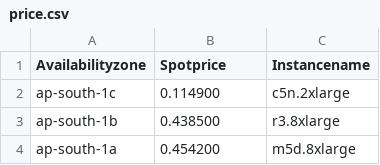
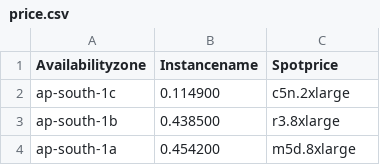
Before and after one commit to KunalNK/spotprice, a CSV file: price.csv, drawn as a sheet; only a part is shown.

Commit message:
prices for spot instances

```diff
--- a/price.csv
+++ b/price.csv
@@ -1,2 +1,2 @@
-Availabilityzone,Spotprice,Instancename
+Availabilityzone,Instancename,Spotprice
 ap-south-1c,0.114900,c5n.2xlarge
```
Also changed, not shown: 1 other file.
